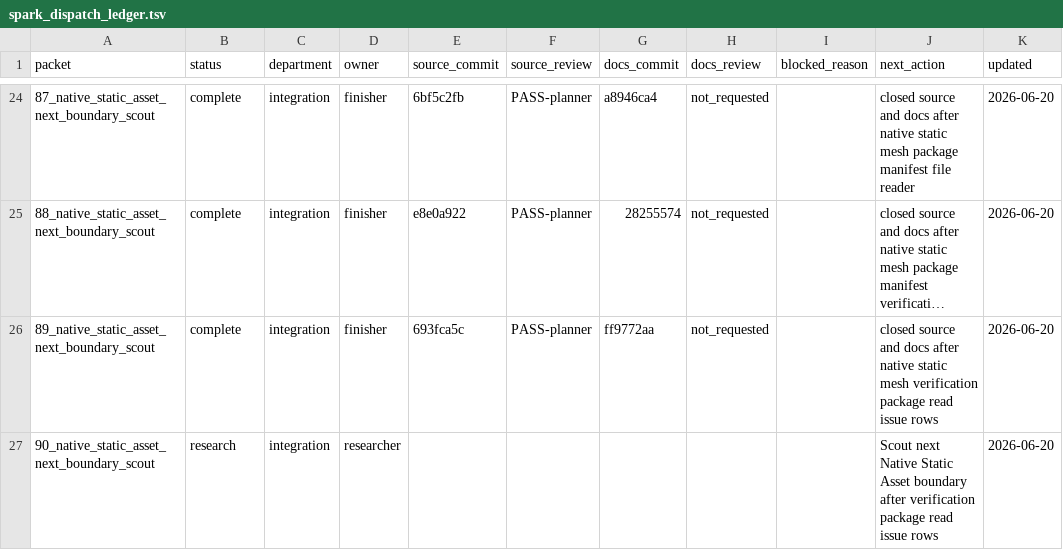
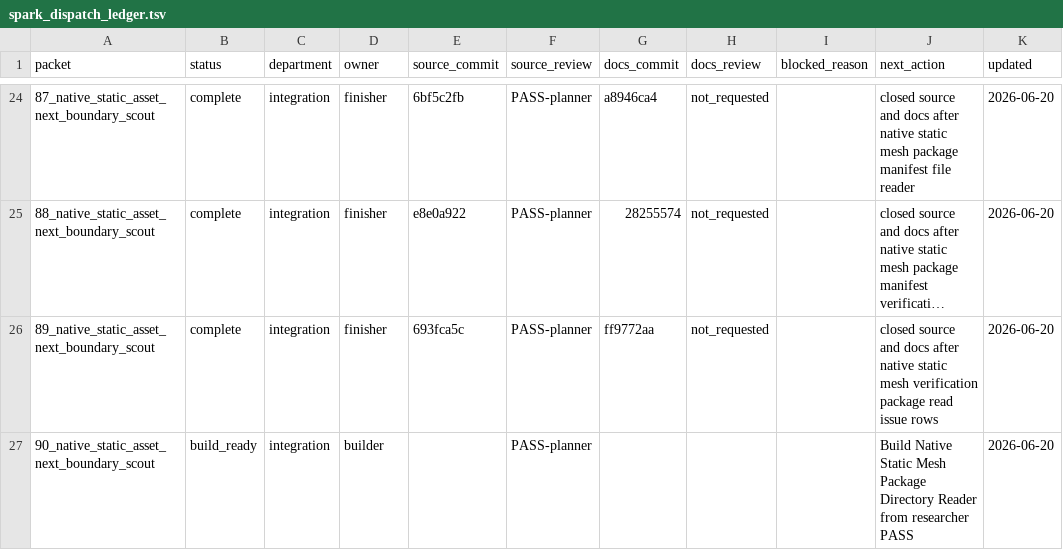
Before and after one commit to KOGA-ryu/iggy, a TSV file: engine/research/departments/integration/spark_dispatch_ledger.tsv, drawn as a sheet; only a part is shown, gaps mark what is left out; long unchanged cells end in ….

Commit message:
Release static mesh package directory reader build

```diff
--- a/engine/research/departments/integration/spark_dispatch_ledger.tsv
+++ b/engine/research/departments/integration/spark_dispatch_ledger.tsv
@@ -26,2 +26,2 @@ packet	status	department	owner	source_commit	source_review	docs_commit	docs_revi
 89_native_static_asset_next_boundary_scout	complete	integration	finisher	693fca5c	PASS-planner	ff9772aa	not_requested		closed source and docs after native static mesh verification package read issue rows	2026-06-20
-90_native_static_asset_next_boundary_scout	research	integration	researcher						Scout next Native Static Asset boundary after verification package read issue rows	2026-06-20
+90_native_static_asset_next_boundary_scout	build_ready	integration	builder		PASS-planner				Build Native Static Mesh Package Directory Reader from researcher PASS	2026-06-20
```
